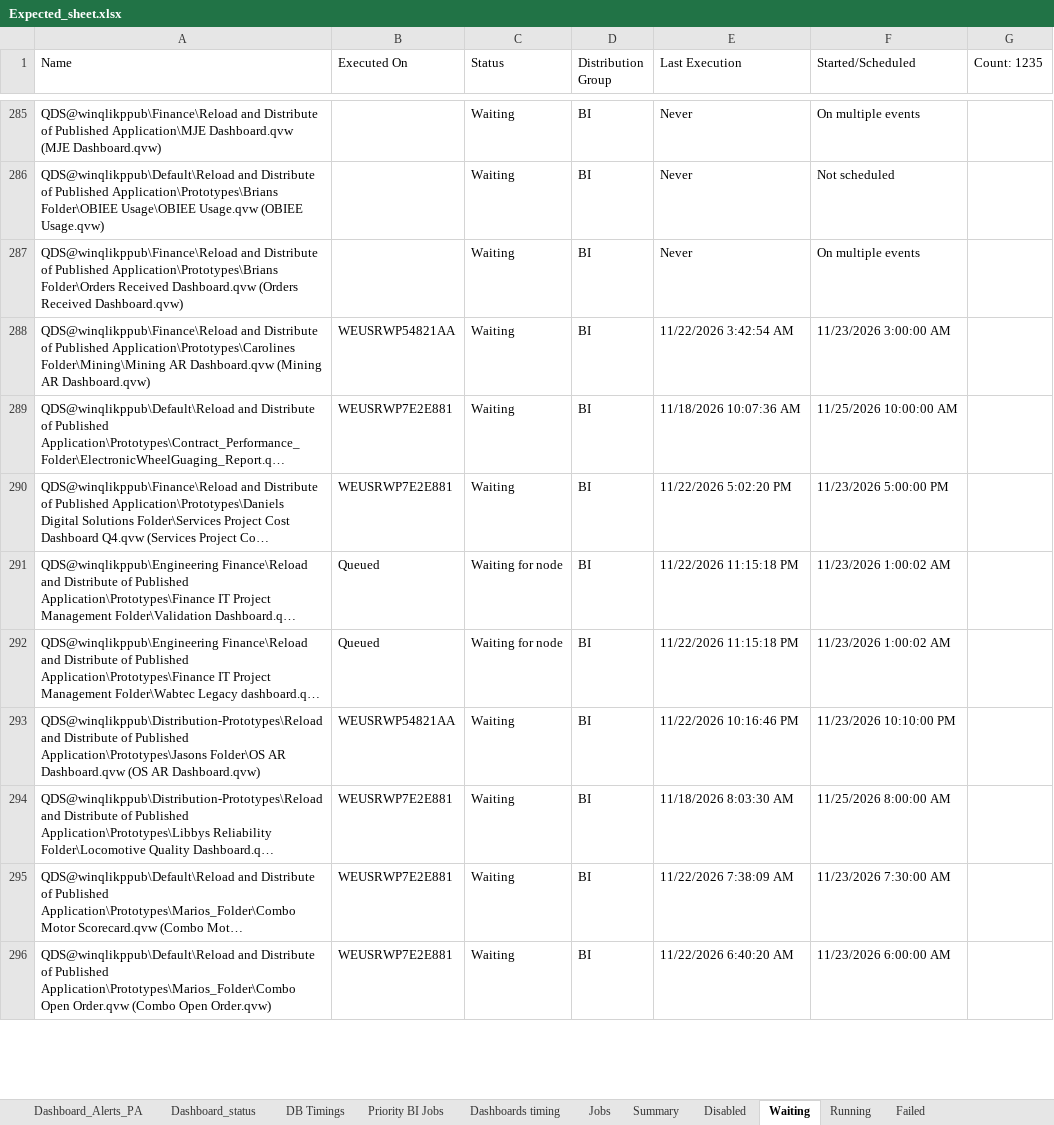
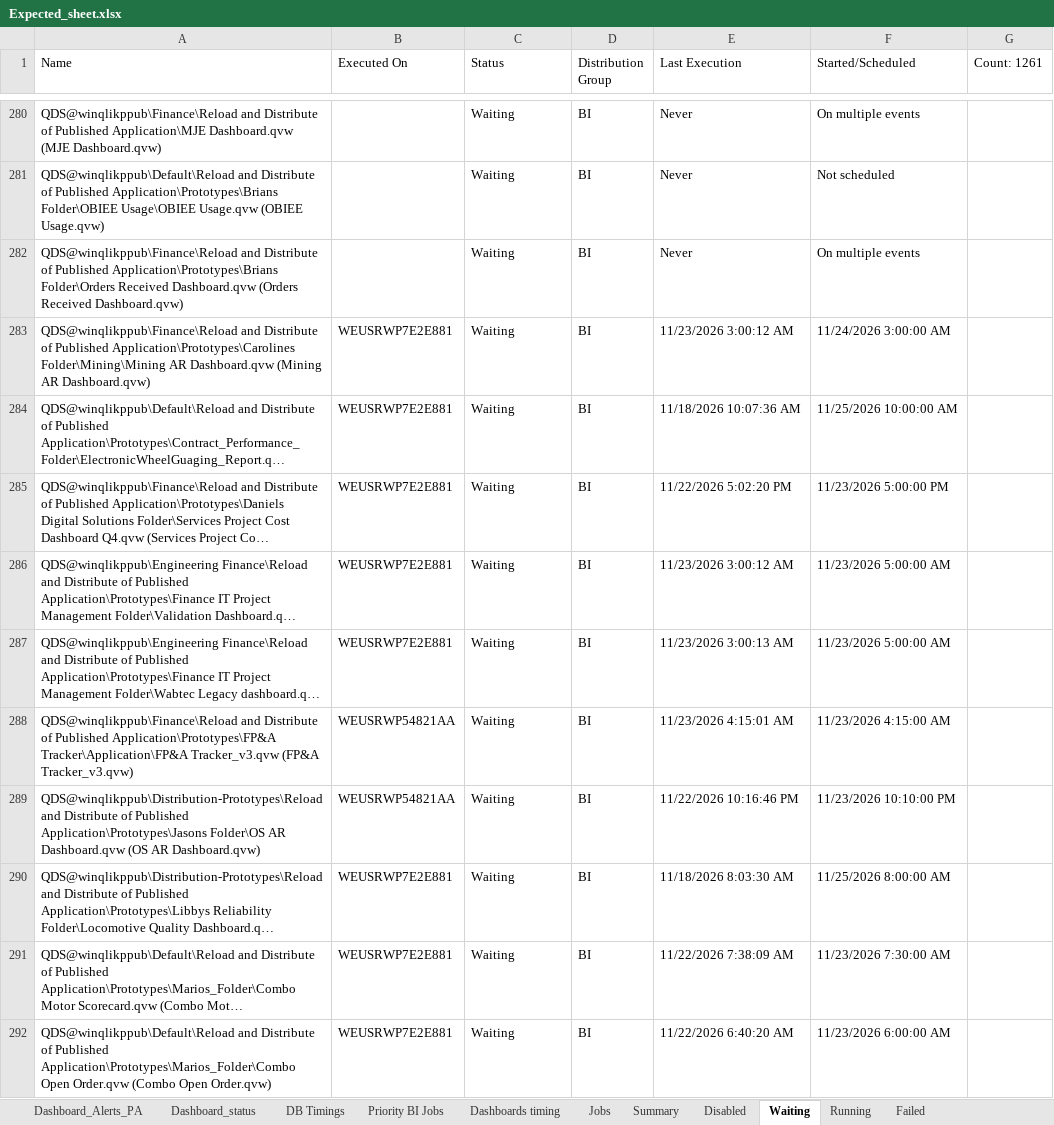
Before and after one commit to warriorcool1213-blip/Wabtec_Qlik_DB-s, an Excel workbook: Expected_sheet.xlsx, sheet Waiting, drawn as a sheet; only a part is shown, gaps mark what is left out; long unchanged cells end in …; values as stored, in another font and other column widths than the file's, no cell formats; addresses are those after the commit; the diff covers the shown part only; the diff names each change by its address in the sheet, - before the commit and + after, or states it on an @@ line.

```diff
--- a/Expected_sheet.xlsx (sheet Waiting)
+++ b/Expected_sheet.xlsx (sheet Waiting)
-G1: Count: 1235
+G1: Count: 1261
-B283 (Executed On): WEUSRWP54821AA
+B283 (Executed On): WEUSRWP7E2E881
-E283 (Last Execution): 11/22/2026 3:42:54 AM
+E283 (Last Execution): 11/23/2026 3:00:12 AM
-F283 (Started/Scheduled): 11/23/2026 3:00:00 AM
+F283 (Started/Scheduled): 11/24/2026 3:00:00 AM
-B286:B287 (Executed On): Queued
+B286:B287 (Executed On): WEUSRWP7E2E881
-C286:C287 (Status): Waiting for node
+C286:C287 (Status): Waiting
-E286 (Last Execution): 11/22/2026 11:15:18 PM
+E286 (Last Execution): 11/23/2026 3:00:12 AM
-F286:F287 (Started/Scheduled): 11/23/2026 1:00:02 AM
+F286:F287 (Started/Scheduled): 11/23/2026 5:00:00 AM
-E287 (Last Execution): 11/22/2026 11:15:18 PM
+E287 (Last Execution): 11/23/2026 3:00:13 AM
+row 288: QDS@winqlikppub\Finance\Reload and Distribute of Published Application\Prototypes\FP&A Tracker\Application\FP&A Tracker_v3.qvw (FP&A Tracker_v3.qvw) | WEUSRWP54821AA | Waiting | BI | 11/23/2026 4:15:01 AM | 11/23/2026 4:15:00 AM
```
Also changed, not shown: 52 added rows, 27 removed rows and 575 edited cells elsewhere in this sheet, sheet Jobs, sheet Running, sheet Summary, sheet Failed, sheet Dashboard_status, sheet Dashboard_Alerts_PA, 3 more sheets, cell formats.
